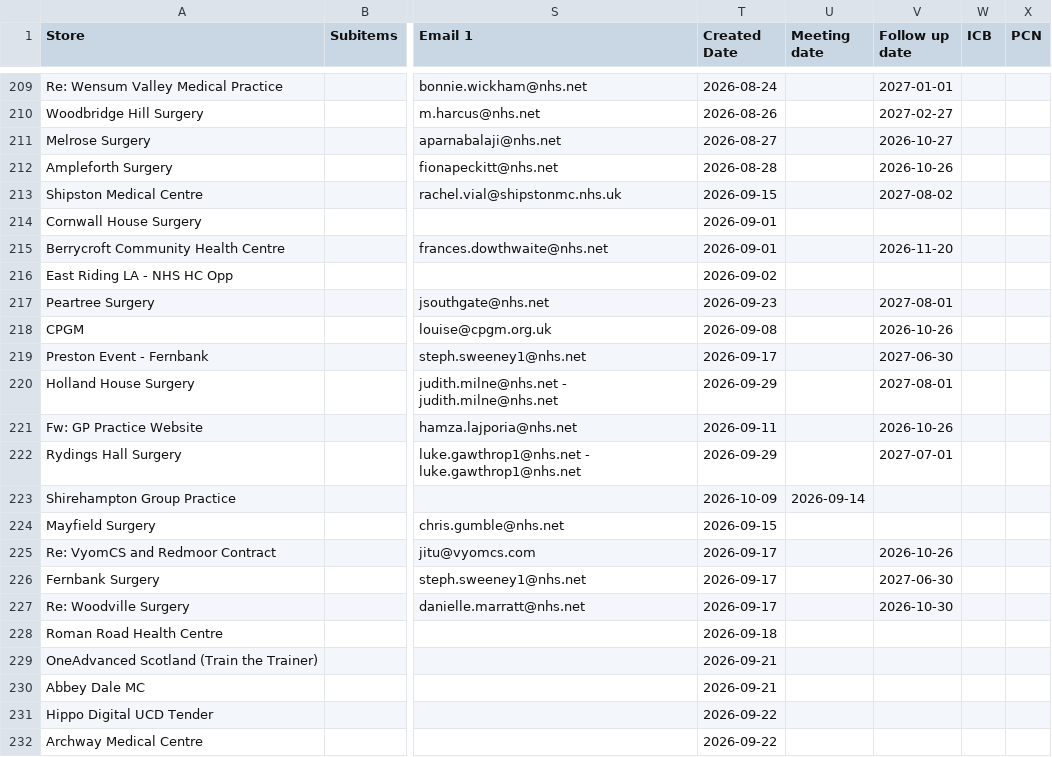
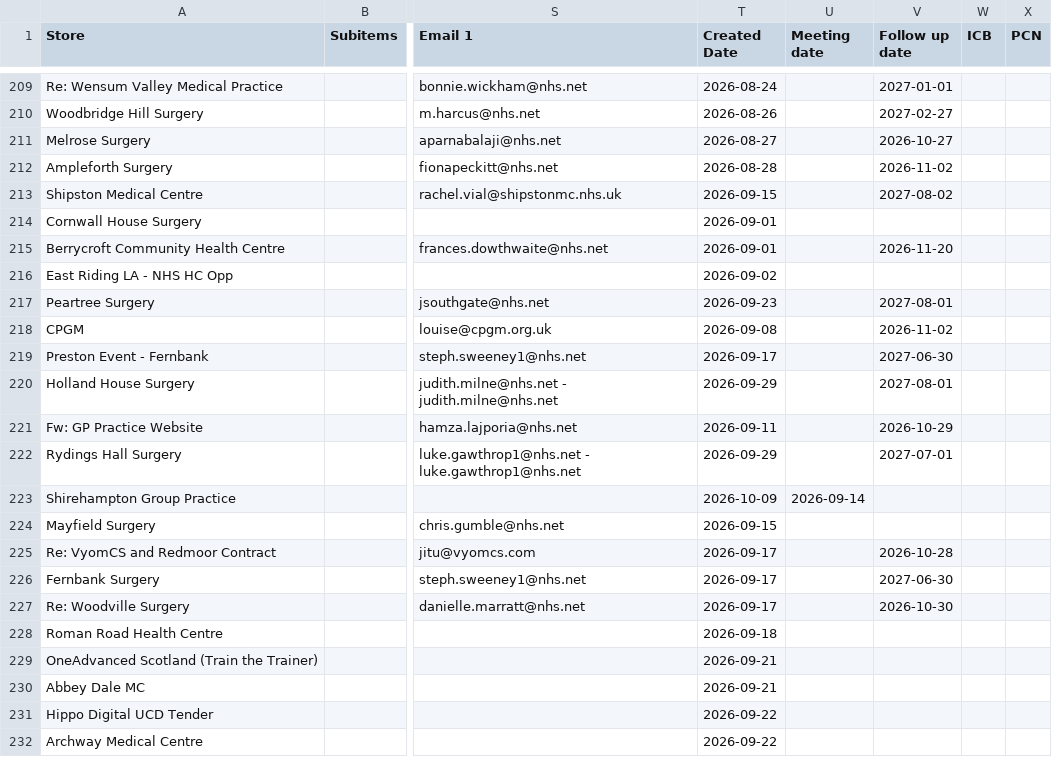
Before and after one commit to JCRedmoorHealth/vercel-mcp-python, a CSV file: Boards data/OpportunitiesBoard.csv, drawn as a sheet; only a part is shown, gaps mark what is left out; the diff names each change by its address in the sheet, - before the commit and + after, or states it on an @@ line.

```diff
--- a/Boards data/OpportunitiesBoard.csv
+++ b/Boards data/OpportunitiesBoard.csv
-V212 (Follow up date): 2026-10-26
+V212 (Follow up date): 2026-11-02
-V218 (Follow up date): 2026-10-26
+V218 (Follow up date): 2026-11-02
-V221 (Follow up date): 2026-10-26
+V221 (Follow up date): 2026-10-29
-V225 (Follow up date): 2026-10-26
+V225 (Follow up date): 2026-10-28
```
